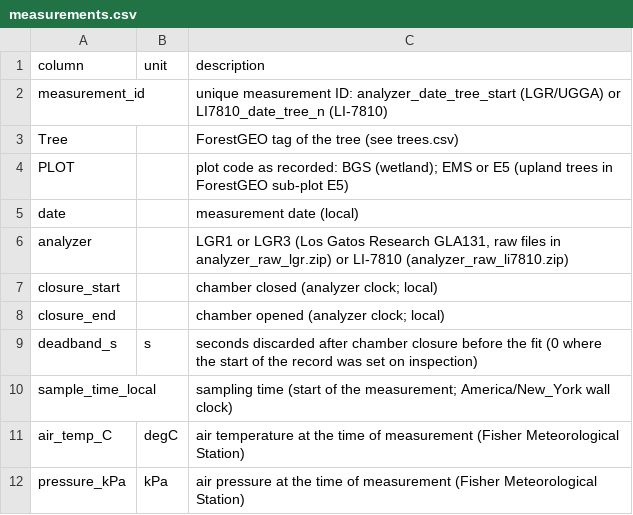
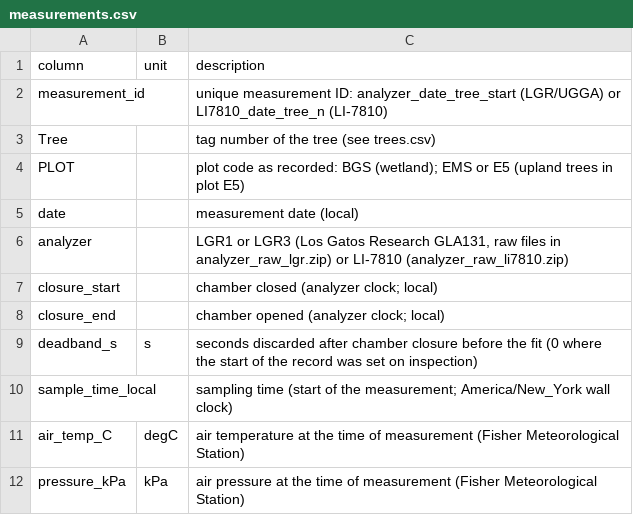
Before and after one commit to jgewirtzman/tree-flux-2025, a CSV file: scripts/7_publish/metadata/dictionaries/measurements.csv, drawn as a sheet.

```diff
--- a/scripts/7_publish/metadata/dictionaries/measurements.csv
+++ b/scripts/7_publish/metadata/dictionaries/measurements.csv
@@ -2,4 +2,4 @@ column,unit,description
 measurement_id,,unique measurement ID: analyzer_date_tree_start (LGR/UGGA) or LI7810_date_tree_n (LI-7810)
-Tree,,ForestGEO tag of the tree (see trees.csv)
-PLOT,,"plot code as recorded: BGS (wetland); EMS or E5 (upland trees in ForestGEO sub-plot E5)"
+Tree,,tag number of the tree (see trees.csv)
+PLOT,,"plot code as recorded: BGS (wetland); EMS or E5 (upland trees in plot E5)"
 date,,measurement date (local)
```
Also changed, not shown: scripts/7_publish/metadata/dictionaries/chamber_volumes.csv, scripts/7_publish/metadata/dictionaries/tomography_classes.csv, 21 other files.
